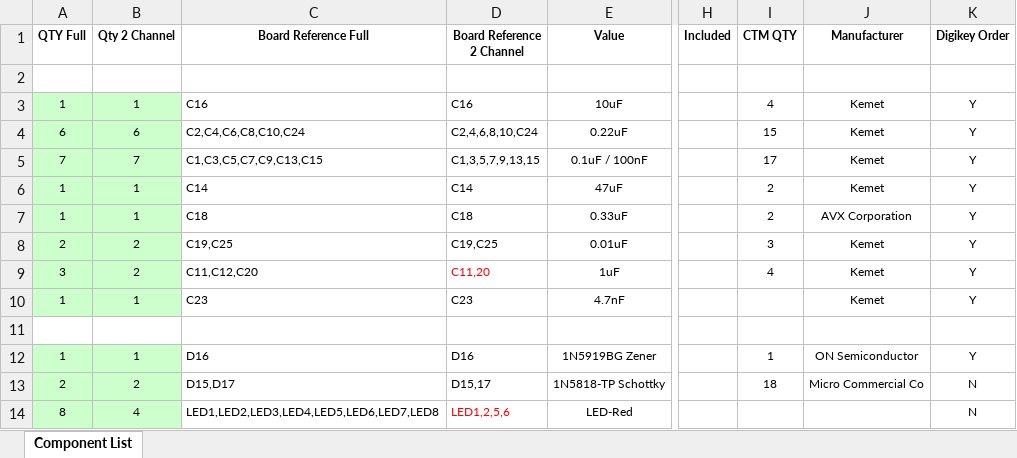
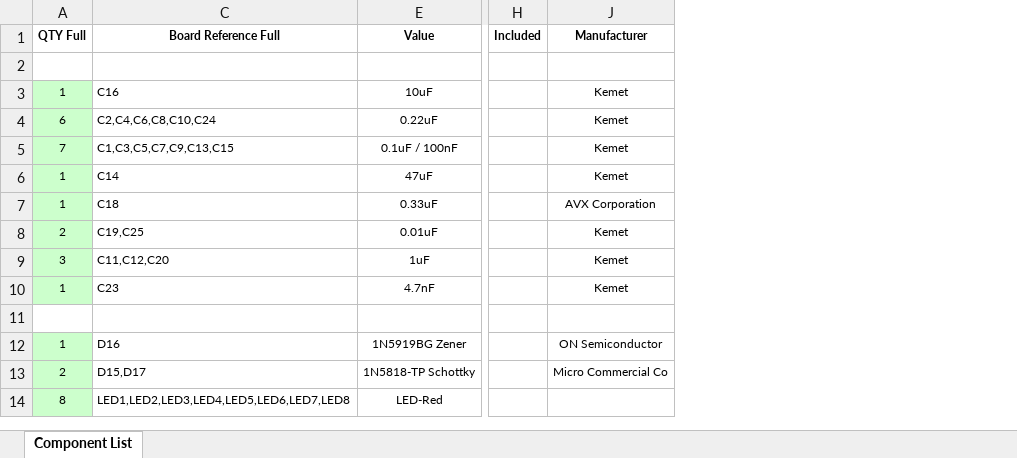
Before and after one commit to speeduino/speeduino, an Excel workbook: reference/hardware/v0.4/BOMs/v0.4.3_bom.xlsx, sheet Component List, drawn as a sheet; only a part is shown, gaps mark what is left out; values as stored, in another font and other column widths than the file's, no borders; the diff names each change by its address in the sheet, - before the commit and + after, or states it on an @@ line.

```diff
--- a/reference/hardware/v0.4/BOMs/v0.4.3_bom.xlsx (sheet Component List)
+++ b/reference/hardware/v0.4/BOMs/v0.4.3_bom.xlsx (sheet Component List)
@@ column B (Qty 2 Channel) hidden, rows 3-14: 1 | 6 | 7 | 1 | 1 | 2 | 2 | 1 |  | 1 | 2 | 4 @@
@@ column D (Board Reference 2 Channel) hidden, rows 3-14: C16 | C2,4,6,8,10,C24 | C1,3,5,7,9,13,15 | C14 | C18 | C19,C25 | C11,20 | C23 |  | D16 | D15,17 | LED1,2,5,6 @@
@@ column I (CTM QTY) hidden, rows 3-13: 4 | 15 | 17 | 2 | 2 | 3 | 4 |  |  | 1 | 18 @@
@@ column K (Digikey Order) hidden, rows 3-14: Y | Y | Y | Y | Y | Y | Y | Y |  | Y | N | N @@
```
Also changed, not shown: 2 other files.
